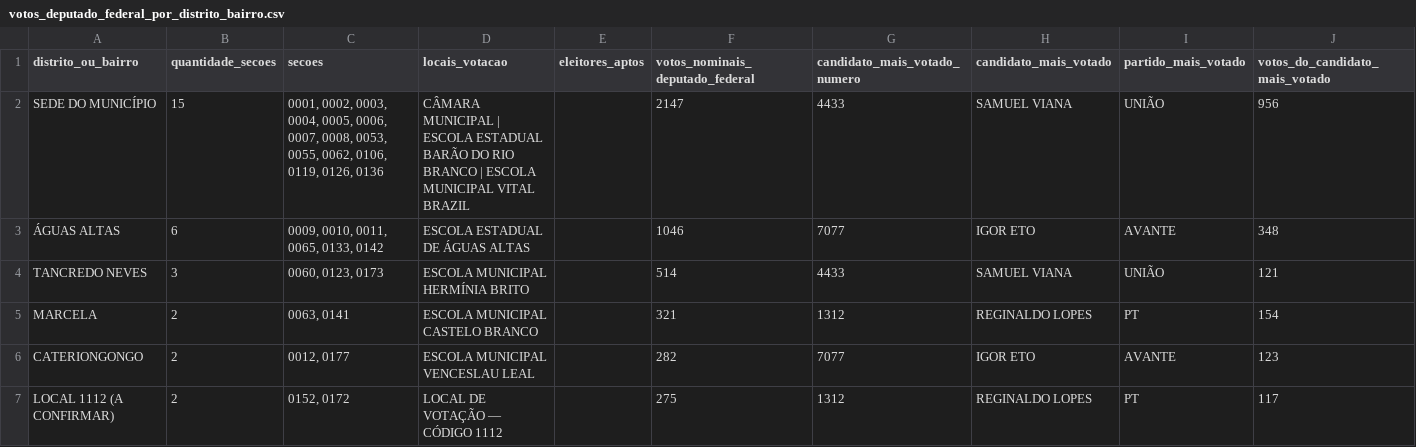
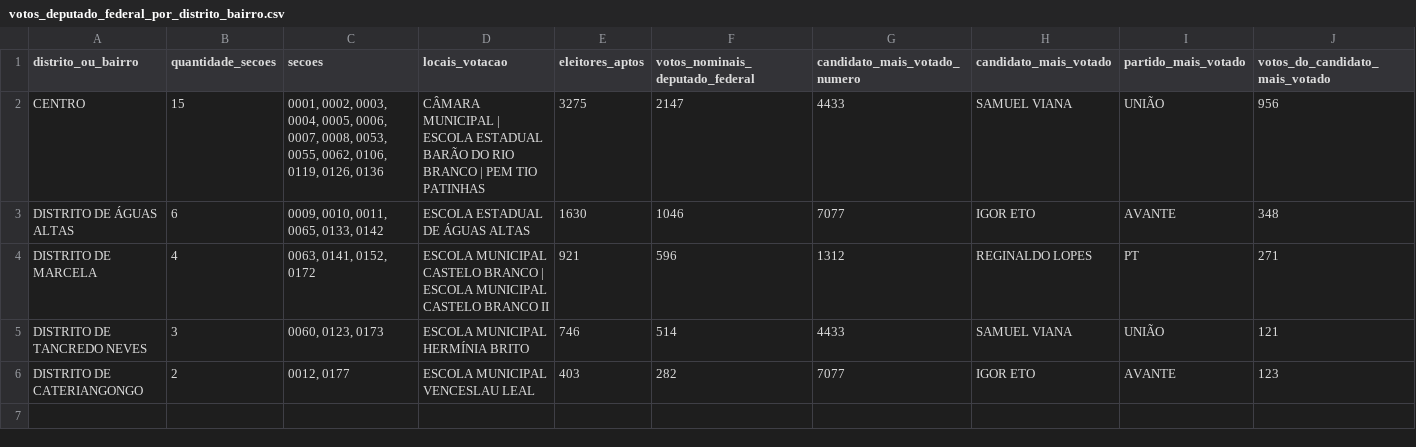
Before and after one commit to romeucampos/Eleicao2026, a CSV file: dados/cachoeira_de_pajeu/votos_deputado_federal_por_distrito_bairro.csv, drawn as a sheet.

```diff
--- a/dados/cachoeira_de_pajeu/votos_deputado_federal_por_distrito_bairro.csv
+++ b/dados/cachoeira_de_pajeu/votos_deputado_federal_por_distrito_bairro.csv
@@ -1,7 +1,6 @@
 distrito_ou_bairro;quantidade_secoes;secoes;locais_votacao;eleitores_aptos;votos_nominais_deputado_federal;candidato_mais_votado_numero;candidato_mais_votado;partido_mais_votado;votos_do_candidato_mais_votado
-SEDE DO MUNICÍPIO;15;0001, 0002, 0003, 0004, 0005, 0006, 0007, 0008, 0053, 0055, 0062, 0106, 0119, 0126, 0136;CÂMARA MUNICIPAL | ESCOLA ESTADUAL BARÃO DO RIO BRANCO | ESCOLA MUNICIPAL VITAL BRAZIL;;2147;4433;SAMUEL VIANA;UNIÃO;956
-ÁGUAS ALTAS;6;0009, 0010, 0011, 0065, 0133, 0142;ESCOLA ESTADUAL DE ÁGUAS ALTAS;;1046;7077;IGOR ETO;AVANTE;348
-TANCREDO NEVES;3;0060, 0123, 0173;ESCOLA MUNICIPAL HERMÍNIA BRITO;;514;4433;SAMUEL VIANA;UNIÃO;121
-MARCELA;2;0063, 0141;ESCOLA MUNICIPAL CASTELO BRANCO;;321;1312;REGINALDO LOPES;PT;154
-CATERIONGONGO;2;0012, 0177;ESCOLA MUNICIPAL VENCESLAU LEAL;;282;7077;IGOR ETO;AVANTE;123
-LOCAL 1112 (A CONFIRMAR);2;0152, 0172;LOCAL DE VOTAÇÃO — CÓDIGO 1112;;275;1312;REGINALDO LOPES;PT;117
+CENTRO;15;0001, 0002, 0003, 0004, 0005, 0006, 0007, 0008, 0053, 0055, 0062, 0106, 0119, 0126, 0136;CÂMARA MUNICIPAL | ESCOLA ESTADUAL BARÃO DO RIO BRANCO | PEM TIO PATINHAS;3275;2147;4433;SAMUEL VIANA;UNIÃO;956
+DISTRITO DE ÁGUAS ALTAS;6;0009, 0010, 0011, 0065, 0133, 0142;ESCOLA ESTADUAL DE ÁGUAS ALTAS;1630;1046;7077;IGOR ETO;AVANTE;348
+DISTRITO DE MARCELA;4;0063, 0141, 0152, 0172;ESCOLA MUNICIPAL CASTELO BRANCO | ESCOLA MUNICIPAL CASTELO BRANCO II;921;596;1312;REGINALDO LOPES;PT;271
+DISTRITO DE TANCREDO NEVES;3;0060, 0123, 0173;ESCOLA MUNICIPAL HERMÍNIA BRITO;746;514;4433;SAMUEL VIANA;UNIÃO;121
+DISTRITO DE CATERIANGONGO;2;0012, 0177;ESCOLA MUNICIPAL VENCESLAU LEAL;403;282;7077;IGOR ETO;AVANTE;123
```
Also changed, not shown: dados/cachoeira_de_pajeu/secoes_por_local_distrito_bairro.csv, dados/cachoeira_de_pajeu/votos_deputado_estadual_por_distrito_bairro.csv, 9 other files.
